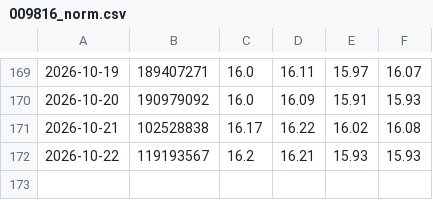
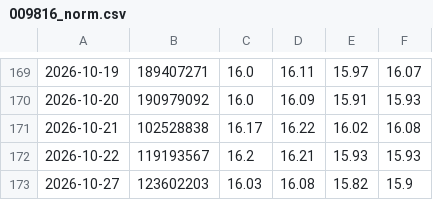
Before and after one commit to chaper123/market-data, a CSV file: data/tw/009816_norm.csv, drawn as a sheet; only a part is shown, gaps mark what is left out; the diff names each change by its address in the sheet, - before the commit and + after, or states it on an @@ line.

```diff
--- a/data/tw/009816_norm.csv
+++ b/data/tw/009816_norm.csv
+row 173: 2026-10-27 | 123602203 | 16.03 | 16.08 | 15.82 | 15.9
```
Also changed, not shown: data/fx/usdtwd_mid.csv, data/tw/00981A_norm.csv, 11 other files.
